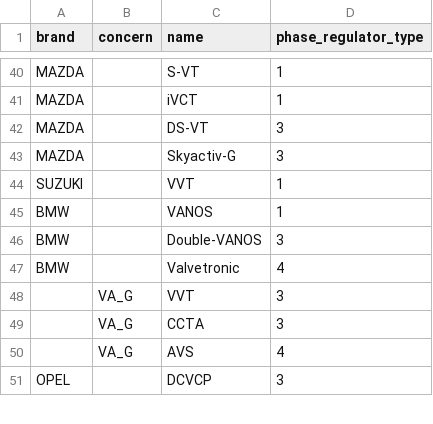
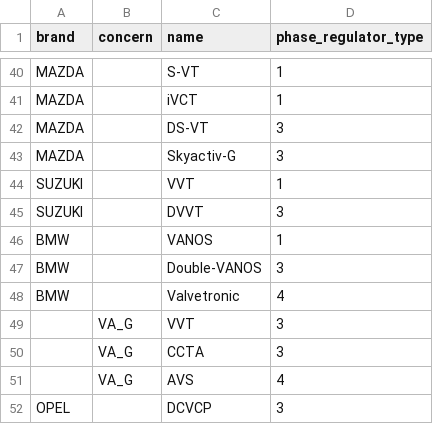
Before and after one commit to ez404-36/vroomly, a CSV file: backend/default_data/csv_files/vehicle_engine_phase_regulator_system.csv, drawn as a sheet; only a part is shown, gaps mark what is left out.

```diff
--- a/backend/default_data/csv_files/vehicle_engine_phase_regulator_system.csv
+++ b/backend/default_data/csv_files/vehicle_engine_phase_regulator_system.csv
@@ -44,2 +44,3 @@ MAZDA,,Skyactiv-G,3
 SUZUKI,,VVT,1
+SUZUKI,,DVVT,3
 BMW,,VANOS,1
```
Also changed, not shown: 16 other files.
